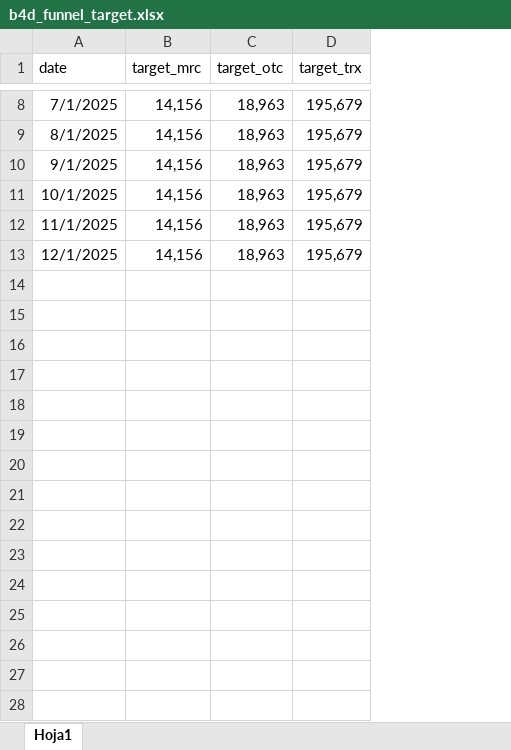
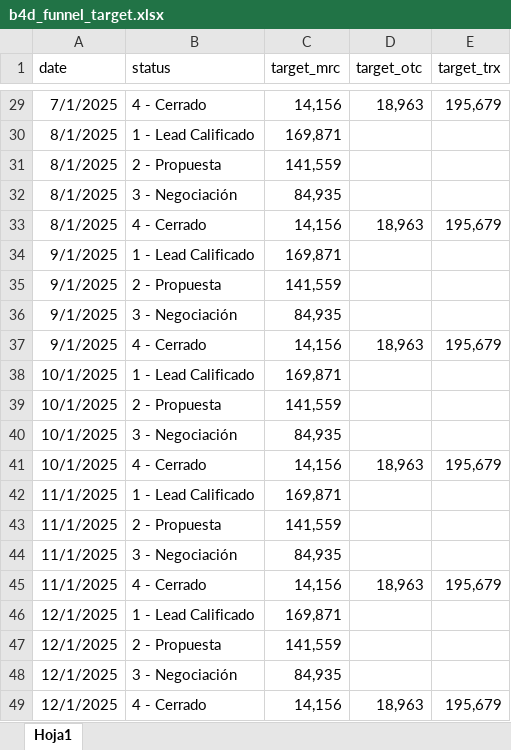
Before and after one commit to b4dycondori/b4d_analytics, an Excel workbook: src/b4d_pbi_executive_dashboard/src/b4d_funnel_target.xlsx, sheet Hoja1, drawn as a sheet; only a part is shown, gaps mark what is left out; values as stored, in another font and other column widths than the file's, no borders; the diff covers the shown part only; the diff names each change by its address in the sheet, - before the commit and + after, or states it on an @@ line.

```diff
--- a/src/b4d_pbi_executive_dashboard/src/b4d_funnel_target.xlsx (sheet Hoja1)
+++ b/src/b4d_pbi_executive_dashboard/src/b4d_funnel_target.xlsx (sheet Hoja1)
+column B (status), row 29: 4 - Cerrado; row 33: 4 - Cerrado; row 37: 4 - Cerrado; row 41: 4 - Cerrado; row 45: 4 - Cerrado; row 49: 4 - Cerrado
+row 30: 8/1/2025 | 1 - Lead Calificado | 169,871
+row 31: 8/1/2025 | 2 - Propuesta | 141,559
+row 32: 8/1/2025 | 3 - Negociación | 84,935
+row 34: 9/1/2025 | 1 - Lead Calificado | 169,871
+row 35: 9/1/2025 | 2 - Propuesta | 141,559
+row 36: 9/1/2025 | 3 - Negociación | 84,935
+row 38: 10/1/2025 | 1 - Lead Calificado | 169,871
+row 39: 10/1/2025 | 2 - Propuesta | 141,559
+row 40: 10/1/2025 | 3 - Negociación | 84,935
+row 42: 11/1/2025 | 1 - Lead Calificado | 169,871
+row 43: 11/1/2025 | 2 - Propuesta | 141,559
+row 44: 11/1/2025 | 3 - Negociación | 84,935
+row 46: 12/1/2025 | 1 - Lead Calificado | 169,871
+row 47: 12/1/2025 | 2 - Propuesta | 141,559
+row 48: 12/1/2025 | 3 - Negociación | 84,935
```
Also changed, not shown: 21 added rows elsewhere in this sheet, src/b4d_pbi_executive_dashboard/src/b4d_currency_closing.xlsx, 2 other files.
